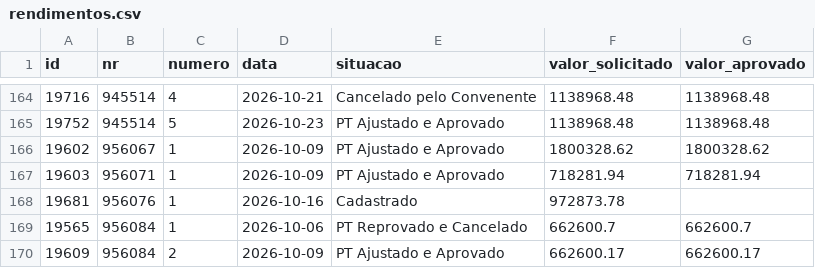
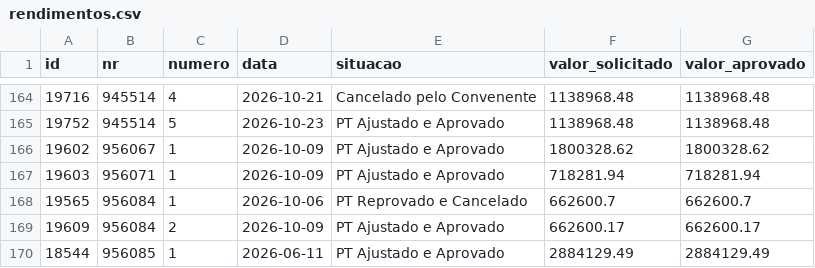
Before and after one commit to CleytonDM/painel-cisternas, a CSV file: dados/rendimentos.csv, drawn as a sheet; only a part is shown, gaps mark what is left out; the shorter side is filled out with more unchanged rows; the diff names each change by its address in the sheet, - before the commit and + after, or states it on an @@ line.

```diff
--- a/dados/rendimentos.csv
+++ b/dados/rendimentos.csv
-row 168: 19681 | 956076 | 1 | 2026-10-16 | Cadastrado | 972873.78
```
Also changed, not shown: dados/execucao.csv, dados/historico_saldo.csv, 8 other files.
